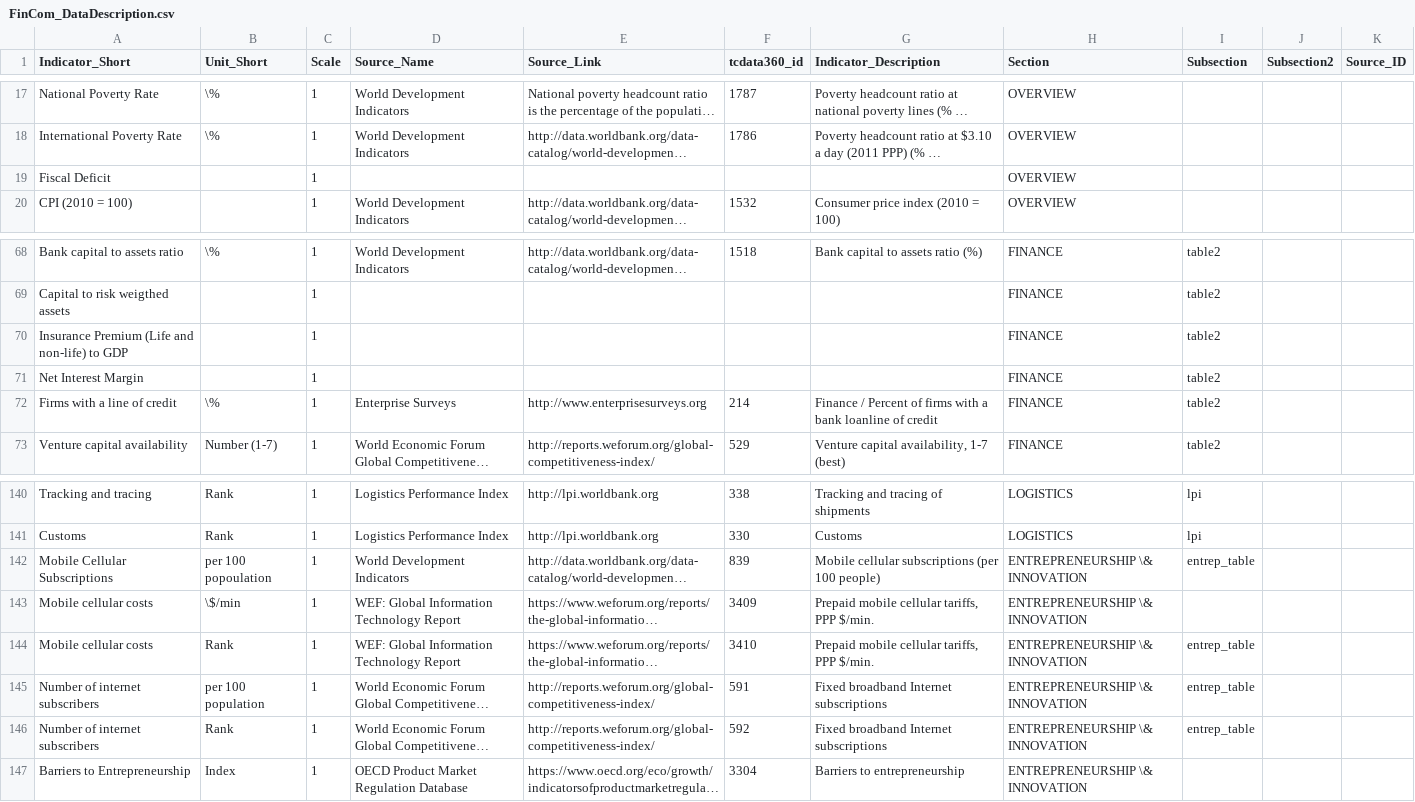
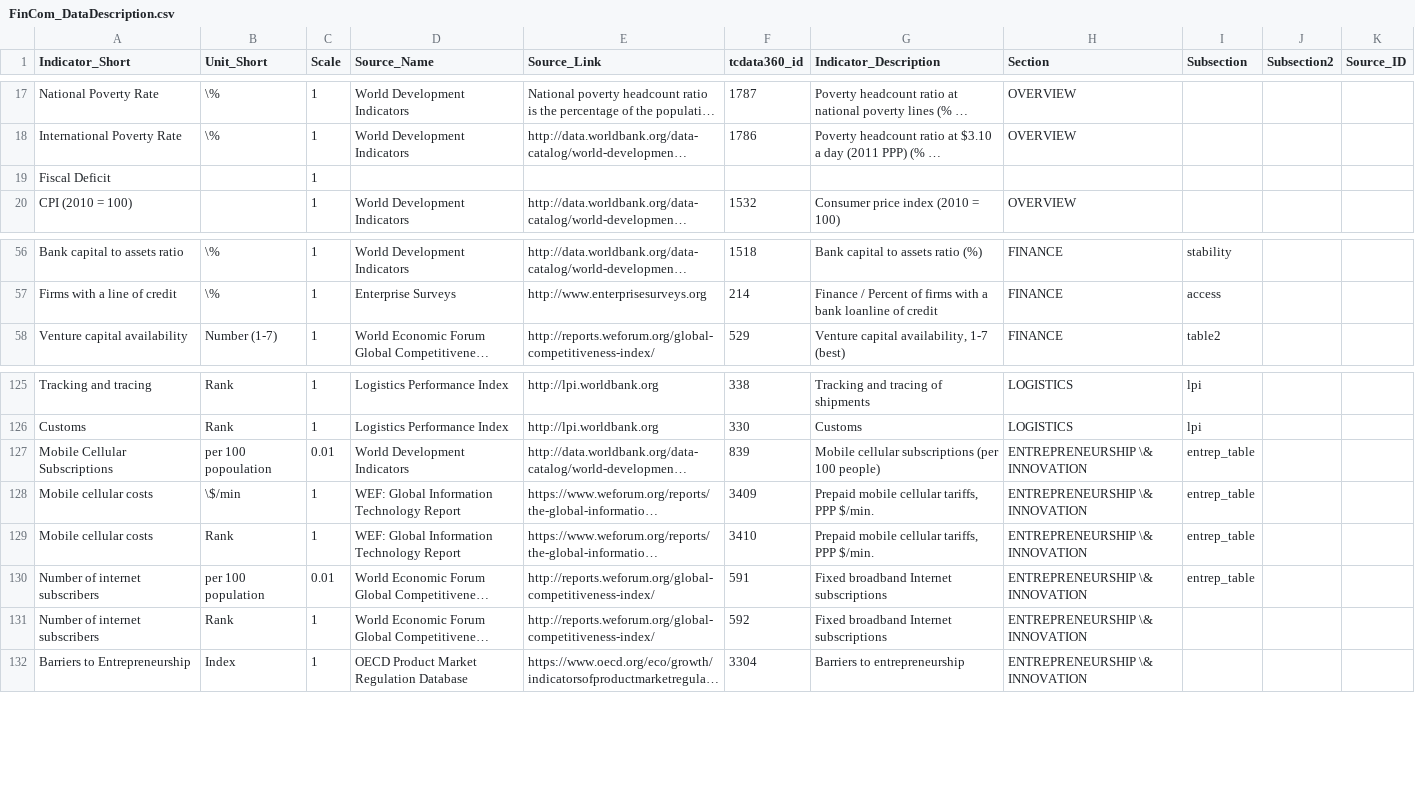
Before and after one commit to asRodelgo/reportGenerator360, a CSV file: templates/FinCom_DataDescription.csv, drawn as a sheet; only a part is shown, gaps mark what is left out; long unchanged cells end in …; removed rows and columns are numbered as before the commit, all else as after; the diff covers the shown part only; the diff names each change by its address in the sheet, - before the commit and + after, or states it on an @@ line.

```diff
--- a/templates/FinCom_DataDescription.csv
+++ b/templates/FinCom_DataDescription.csv
-H19 (Section): OVERVIEW
+H19 (Section): (empty)
-I56 (Subsection): table2
+I56 (Subsection): stability
-row 69: Capital to risk weigthed assets |  | 1 |  |  |  |  | FINANCE | table2
-row 70: Insurance Premium (Life and non-life) to GDP |  | 1 |  |  |  |  | FINANCE | table2
-row 71: Net Interest Margin |  | 1 |  |  |  |  | FINANCE | table2
-I57 (Subsection): table2
+I57 (Subsection): access
-C127 (Scale): 1
+C127 (Scale): 0.01
-I128 (Subsection): (empty)
+I128 (Subsection): entrep_table
-C130 (Scale): 1
+C130 (Scale): 0.01
-I131 (Subsection): entrep_table
+I131 (Subsection): (empty)
```
Also changed, not shown: 5 added rows, 17 removed rows and 11 edited cells elsewhere in this file, 3 other files.
